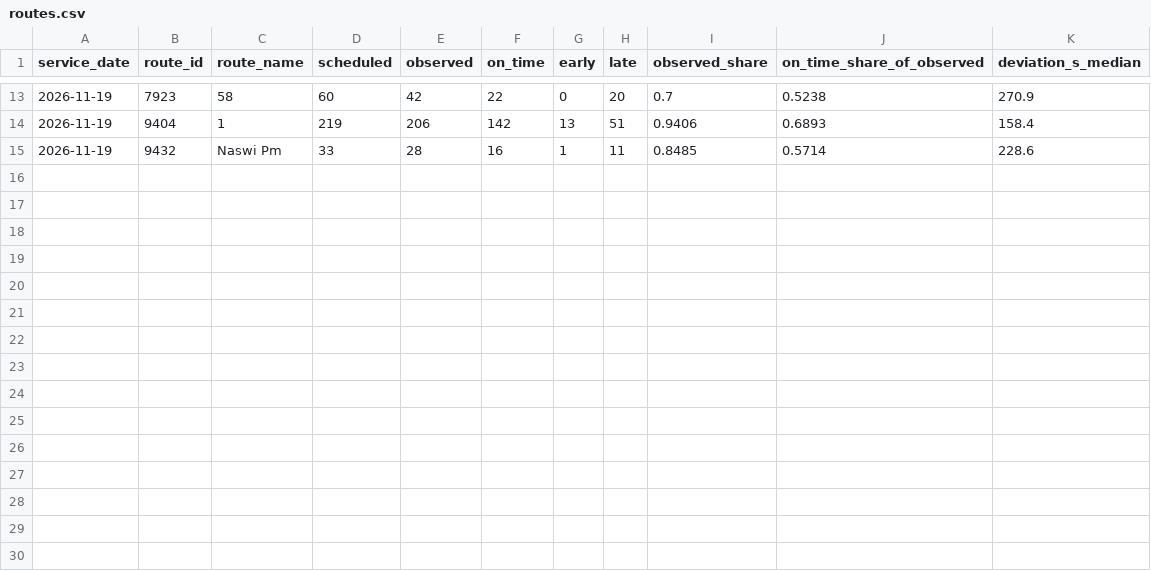
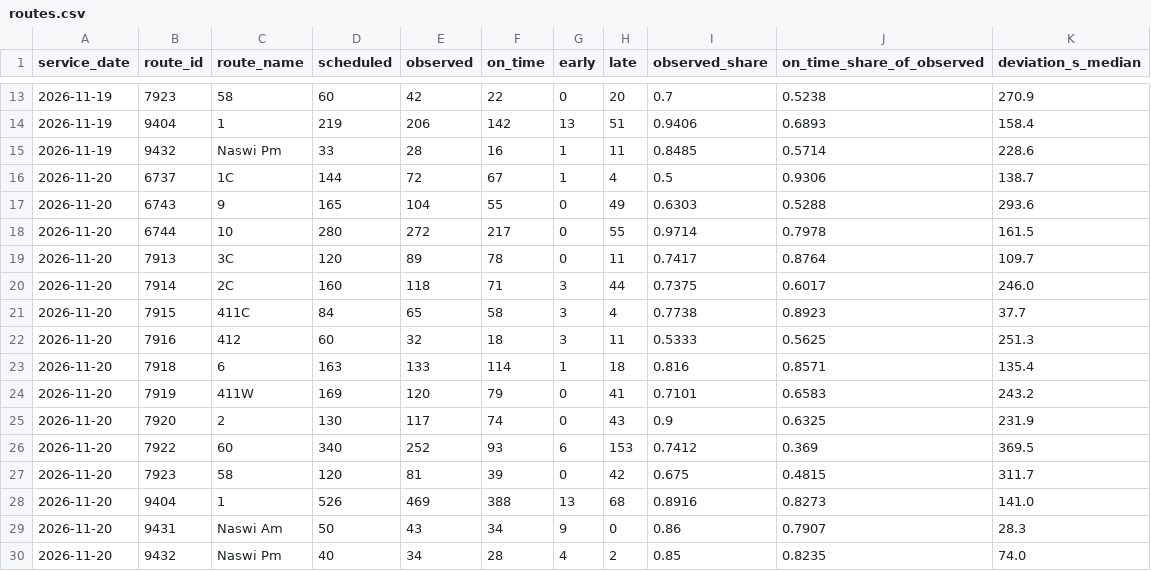
Before and after one commit to dfladagermccullugh-bot/Open-Island-Transit-Data, a CSV file: ontime/routes.csv, drawn as a sheet; only a part is shown, gaps mark what is left out; the diff names each change by its address in the sheet, - before the commit and + after, or states it on an @@ line.

```diff
--- a/ontime/routes.csv
+++ b/ontime/routes.csv
+row 16: 2026-11-20 | 6737 | 1C | 144 | 72 | 67 | 1 | 4 | 0.5 | 0.9306 | 138.7
+row 17: 2026-11-20 | 6743 | 9 | 165 | 104 | 55 | 0 | 49 | 0.6303 | 0.5288 | 293.6
+row 18: 2026-11-20 | 6744 | 10 | 280 | 272 | 217 | 0 | 55 | 0.9714 | 0.7978 | 161.5
+row 19: 2026-11-20 | 7913 | 3C | 120 | 89 | 78 | 0 | 11 | 0.7417 | 0.8764 | 109.7
+row 20: 2026-11-20 | 7914 | 2C | 160 | 118 | 71 | 3 | 44 | 0.7375 | 0.6017 | 246.0
+row 21: 2026-11-20 | 7915 | 411C | 84 | 65 | 58 | 3 | 4 | 0.7738 | 0.8923 | 37.7
+row 22: 2026-11-20 | 7916 | 412 | 60 | 32 | 18 | 3 | 11 | 0.5333 | 0.5625 | 251.3
+row 23: 2026-11-20 | 7918 | 6 | 163 | 133 | 114 | 1 | 18 | 0.816 | 0.8571 | 135.4
+row 24: 2026-11-20 | 7919 | 411W | 169 | 120 | 79 | 0 | 41 | 0.7101 | 0.6583 | 243.2
+row 25: 2026-11-20 | 7920 | 2 | 130 | 117 | 74 | 0 | 43 | 0.9 | 0.6325 | 231.9
+row 26: 2026-11-20 | 7922 | 60 | 340 | 252 | 93 | 6 | 153 | 0.7412 | 0.369 | 369.5
+row 27: 2026-11-20 | 7923 | 58 | 120 | 81 | 39 | 0 | 42 | 0.675 | 0.4815 | 311.7
+row 28: 2026-11-20 | 9404 | 1 | 526 | 469 | 388 | 13 | 68 | 0.8916 | 0.8273 | 141.0
+row 29: 2026-11-20 | 9431 | Naswi Am | 50 | 43 | 34 | 9 | 0 | 0.86 | 0.7907 | 28.3
+row 30: 2026-11-20 | 9432 | Naswi Pm | 40 | 34 | 28 | 4 | 2 | 0.85 | 0.8235 | 74.0
```
Also changed, not shown: ontime/daily.csv, quality/daily.csv, 9 other files.
